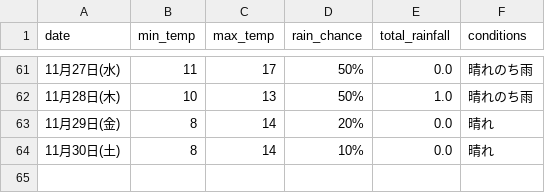
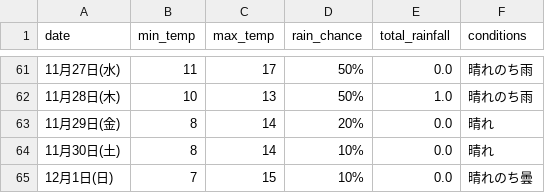
Before and after one commit to Curtendo/weather-scraper, a CSV file: Osaka_weather_data.csv, drawn as a sheet; only a part is shown, gaps mark what is left out; the diff names each change by its address in the sheet, - before the commit and + after, or states it on an @@ line.

```diff
--- a/Osaka_weather_data.csv
+++ b/Osaka_weather_data.csv
+row 65: 12月1日(日) | 7 | 15 | 10% | 0.0 | 晴れのち曇
```
Also changed, not shown: Kakamigahara_weather_data.csv, Okinawa_weather_data.csv, 2 other files.
